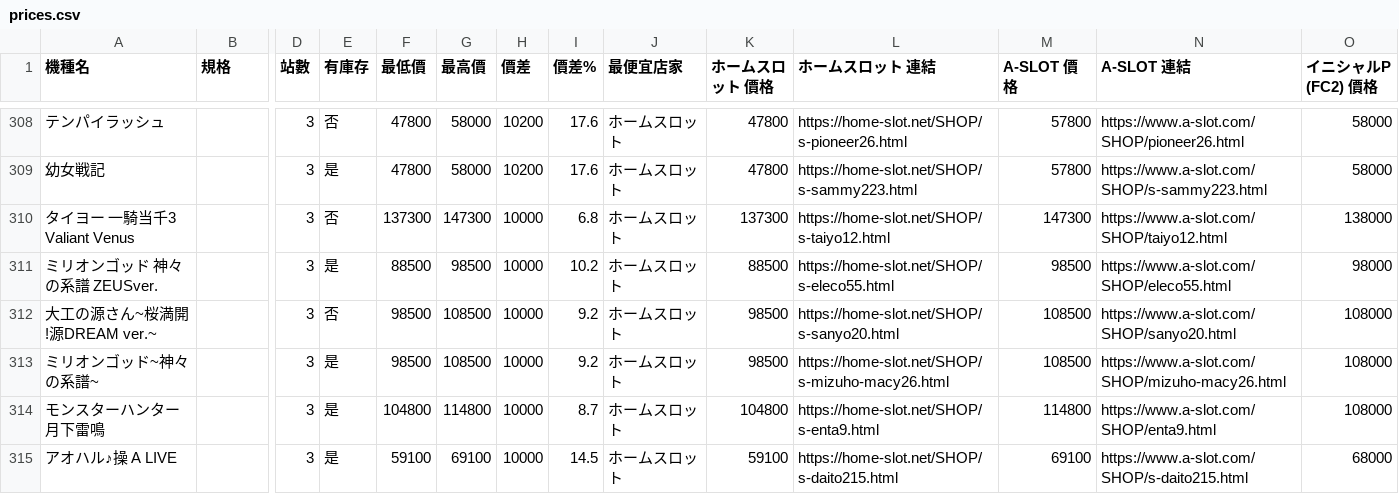
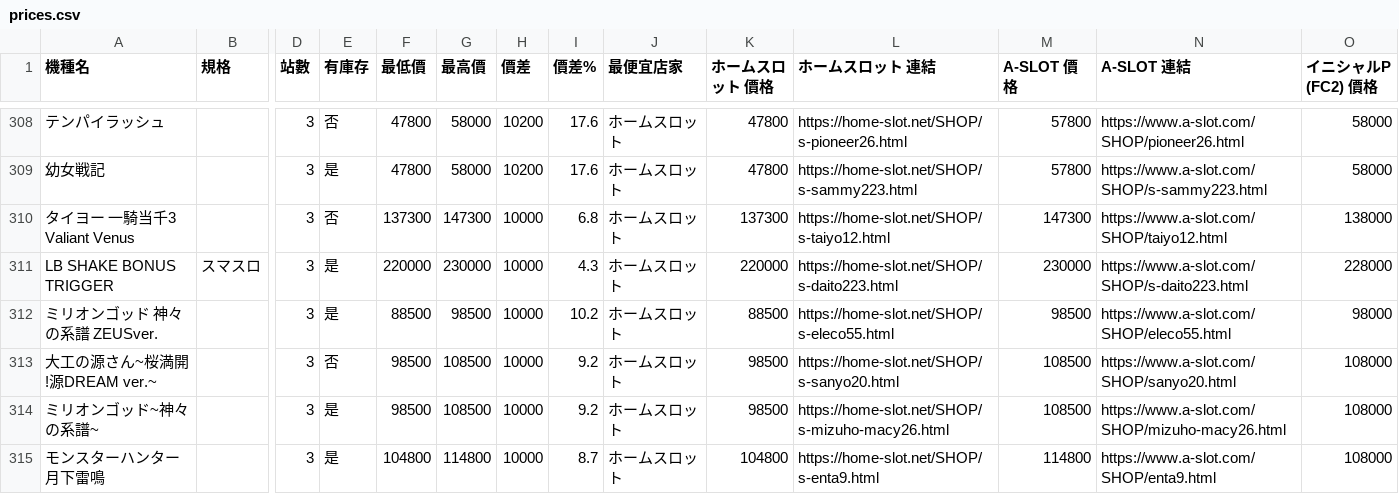
Before and after one commit to z870017/slot-price-watch, a CSV file: docs/prices.csv, drawn as a sheet; only a part is shown, gaps mark what is left out; the shorter side is filled out with more unchanged rows; rows hold the shown columns only; the diff covers the shown part only; the diff names each change by its address in the sheet, - before the commit and + after, or states it on an @@ line.

```diff
--- a/docs/prices.csv
+++ b/docs/prices.csv
+row 311: LB SHAKE BONUS TRIGGER | スマスロ | 3 | 是 | 220000 | 230000 | 10000 | 4.3 | ホームスロット | 220000 | https://home-slot.net/SHOP/s-daito223.html | 230000 | https://www.a-slot.com/SHOP/s-daito223.html | 228000
```
Also changed, not shown: 3 added rows, 4 removed rows and 8 edited cells elsewhere in this file, docs/changes.csv, docs/summary.csv, 4 other files.
